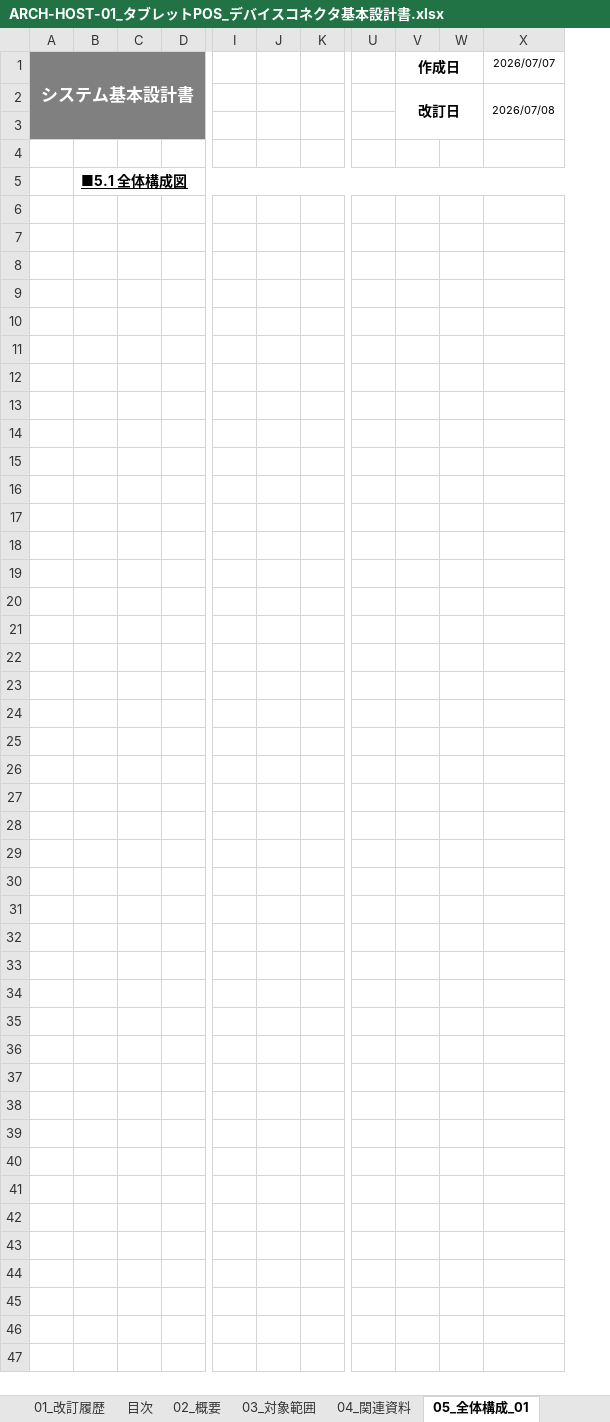
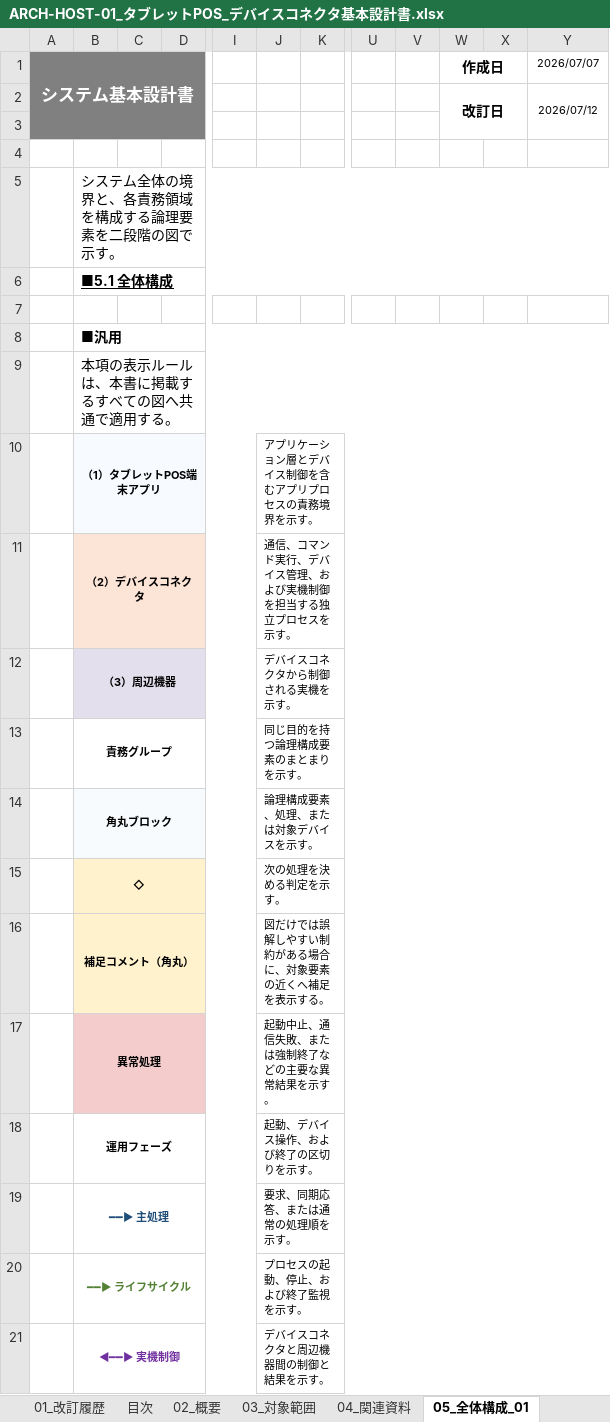
Before and after one commit to vti-sam/smj-ks-pos-stored, an Excel workbook: artifacts/reports/architecture/ARCH-HOST-01_タブレットPOS_デバイスコネクタ基本設計書/ARCH-HOST-01_タブレットPOS_デバイスコネクタ基本設計書.xlsx, sheet 05_全体構成_01, drawn as a sheet; only a part is shown, gaps mark what is left out; values as stored, in another font and other column widths than the file's, no borders; removed rows and columns are numbered as before the commit, all else as after; rows hold the shown columns only; the diff covers the shown part only; the diff names each change by its address in the sheet, - before the commit and + after, or states it on an @@ line.

```diff
--- a/artifacts/reports/architecture/ARCH-HOST-01_タブレットPOS_デバイスコネクタ基本設計書/ARCH-HOST-01_タブレットPOS_デバイスコネクタ基本設計書.xlsx (sheet 05_全体構成_01)
+++ b/artifacts/reports/architecture/ARCH-HOST-01_タブレットPOS_デバイスコネクタ基本設計書/ARCH-HOST-01_タブレットPOS_デバイスコネクタ基本設計書.xlsx (sheet 05_全体構成_01)
-column B, row 5: ■5.1 全体構成図
+column B, row 5: システム全体の境界と、各責務領域を構成する論理要素を二段階の図で示す。
-column J, empty
+column J, empty
+column V, empty
-Y2: 2026/07/08
+Y2: 2026/07/12
+row 6:  | ■5.1 全体構成
+row 7: (empty)
+row 8:  | ■汎用
+row 9:  | 本項の表示ルールは、本書に掲載するすべての図へ共通で適用する。
+row 10:  | （1）タブレットPOS端末アプリ |  |  |  | アプリケーション層とデバイス制御を含むアプリプロセスの責務境界を示す。
+row 11:  | （2）デバイスコネクタ |  |  |  | 通信、コマンド実行、デバイス管理、および実機制御を担当する独立プロセスを示す。
+row 12:  | （3）周辺機器 |  |  |  | デバイスコネクタから制御される実機を示す。
+row 13:  | 責務グループ |  |  |  | 同じ目的を持つ論理構成要素のまとまりを示す。
+row 14:  | 角丸ブロック |  |  |  | 論理構成要素、処理、または対象デバイスを示す。
+row 15:  | ◇ |  |  |  | 次の処理を決める判定を示す。
+row 16:  | 補足コメント（角丸） |  |  |  | 図だけでは誤解しやすい制約がある場合に、対象要素の近くへ補足を表示する。
+row 17:  | 異常処理 |  |  |  | 起動中止、通信失敗、または強制終了などの主要な異常結果を示す。
+row 18:  | 運用フェーズ |  |  |  | 起動、デバイス操作、および終了の区切りを示す。
+row 19:  | ━━▶ 主処理 |  |  |  | 要求、同期応答、または通常の処理順を示す。
+row 20:  | ━━▶ ライフサイクル |  |  |  | プロセスの起動、停止、および終了監視を示す。
+row 21:  | ◀━━▶ 実機制御 |  |  |  | デバイスコネクタと周辺機器間の制御と結果を示す。
```
Also changed, not shown: 93 added rows elsewhere in this sheet, sheet 10_異常・運用設計, sheet 08_通信・データ設計, sheet 07_機能設計, sheet 09_設定・デバイス設計, sheet 11_実装対応, sheet 01_改訂履歴, 8 more sheets, other sheet tabs, 40 other files.
